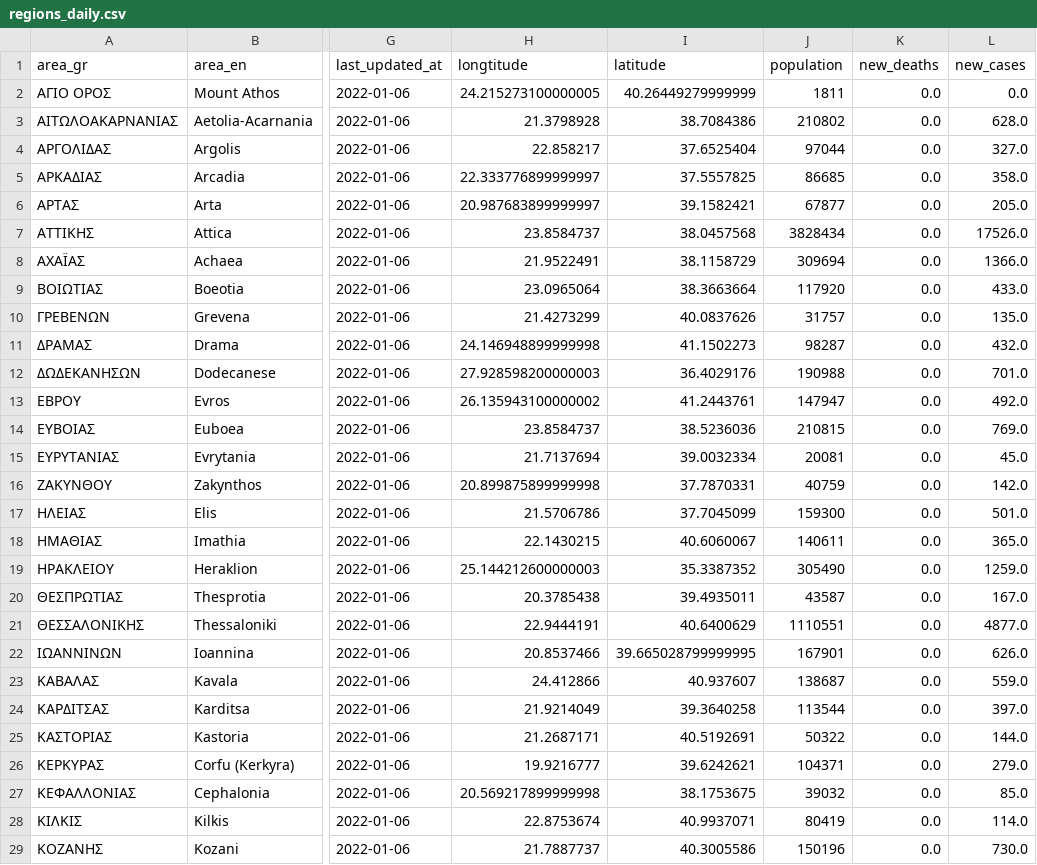
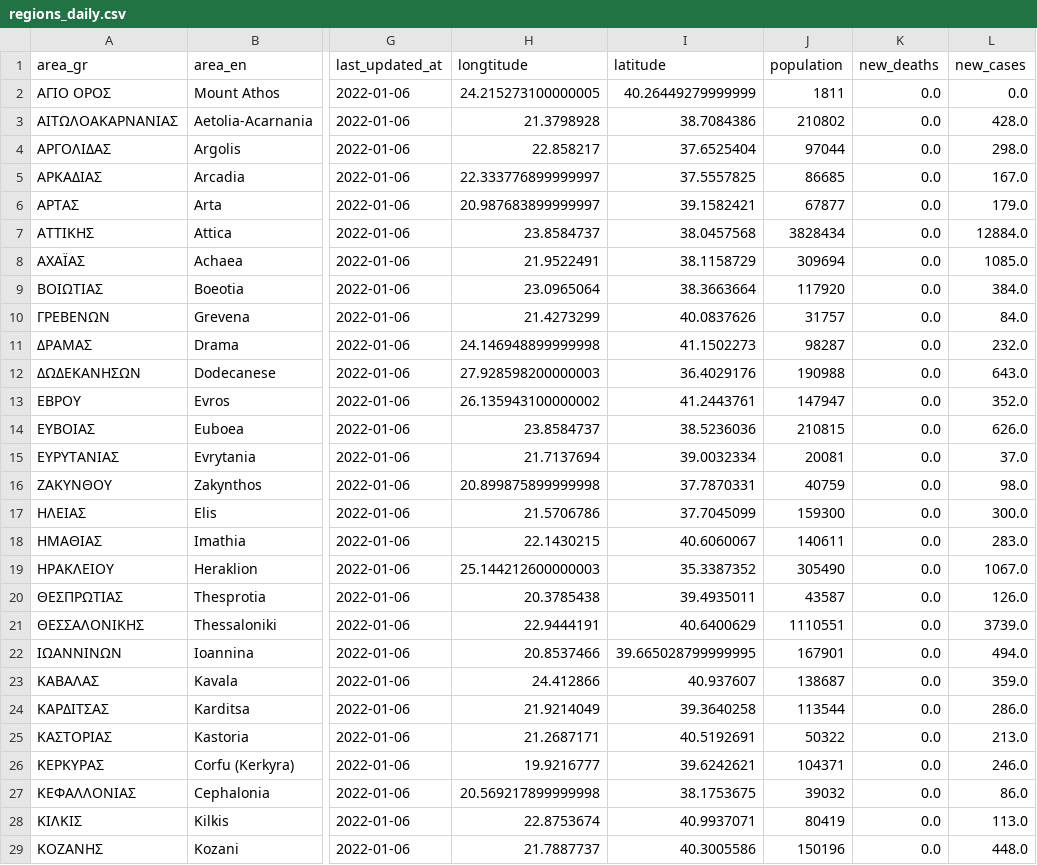
Before and after one commit to Covid-19-Response-Greece/covid19-data-greece, a CSV file: data/greece/regional/regions_daily.csv, drawn as a sheet; only a part is shown, gaps mark what is left out; the diff covers the shown part only; the diff names each change by its address in the sheet, - before the commit and + after, or states it on an @@ line.

```diff
--- a/data/greece/regional/regions_daily.csv
+++ b/data/greece/regional/regions_daily.csv
-L3 (new_cases): 628.0
+L3 (new_cases): 428.0
-L4 (new_cases): 327.0
+L4 (new_cases): 298.0
-L5 (new_cases): 358.0
+L5 (new_cases): 167.0
-L6 (new_cases): 205.0
+L6 (new_cases): 179.0
-L7 (new_cases): 17526.0
+L7 (new_cases): 12884.0
-L8 (new_cases): 1366.0
+L8 (new_cases): 1085.0
-L9 (new_cases): 433.0
+L9 (new_cases): 384.0
-L10 (new_cases): 135.0
+L10 (new_cases): 84.0
-L11 (new_cases): 432.0
+L11 (new_cases): 232.0
-L12 (new_cases): 701.0
+L12 (new_cases): 643.0
-L13 (new_cases): 492.0
+L13 (new_cases): 352.0
-L14 (new_cases): 769.0
+L14 (new_cases): 626.0
-L15 (new_cases): 45.0
+L15 (new_cases): 37.0
-L16 (new_cases): 142.0
+L16 (new_cases): 98.0
-L17 (new_cases): 501.0
+L17 (new_cases): 300.0
-L18 (new_cases): 365.0
+L18 (new_cases): 283.0
-L19 (new_cases): 1259.0
+L19 (new_cases): 1067.0
-L20 (new_cases): 167.0
+L20 (new_cases): 126.0
-L21 (new_cases): 4877.0
+L21 (new_cases): 3739.0
-L22 (new_cases): 626.0
+L22 (new_cases): 494.0
-L23 (new_cases): 559.0
+L23 (new_cases): 359.0
-L24 (new_cases): 397.0
+L24 (new_cases): 286.0
-L25 (new_cases): 144.0
+L25 (new_cases): 213.0
-L26 (new_cases): 279.0
+L26 (new_cases): 246.0
-L27 (new_cases): 85.0
+L27 (new_cases): 86.0
-L28 (new_cases): 114.0
+L28 (new_cases): 113.0
-L29 (new_cases): 730.0
+L29 (new_cases): 448.0
```
Also changed, not shown: 24 edited cells elsewhere in this file, data/greece/regional/regions_cumulative.csv, data/greece/regional/regions_history_cases.csv, 2 other files.
